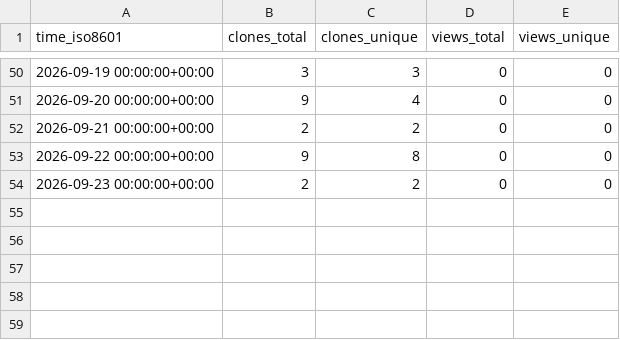
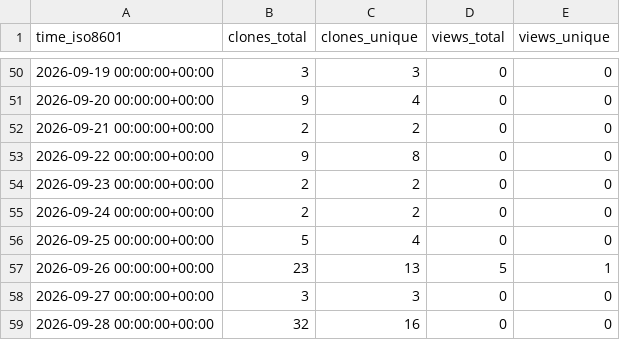
Before and after one commit to Kbasoya07/lawRAG, a CSV file: Kbasoya07/lawRAG/ghrs-data/views_clones_aggregate.csv, drawn as a sheet; only a part is shown, gaps mark what is left out.

```diff
--- a/Kbasoya07/lawRAG/ghrs-data/views_clones_aggregate.csv
+++ b/Kbasoya07/lawRAG/ghrs-data/views_clones_aggregate.csv
@@ -54 +54,6 @@ time_iso8601,clones_total,clones_unique,views_total,views_unique
 2026-09-23 00:00:00+00:00,2,2,0,0
+2026-09-24 00:00:00+00:00,2,2,0,0
+2026-09-25 00:00:00+00:00,5,4,0,0
+2026-09-26 00:00:00+00:00,23,13,5,1
+2026-09-27 00:00:00+00:00,3,3,0,0
+2026-09-28 00:00:00+00:00,32,16,0,0
```
Also changed, not shown: 1 other file.
